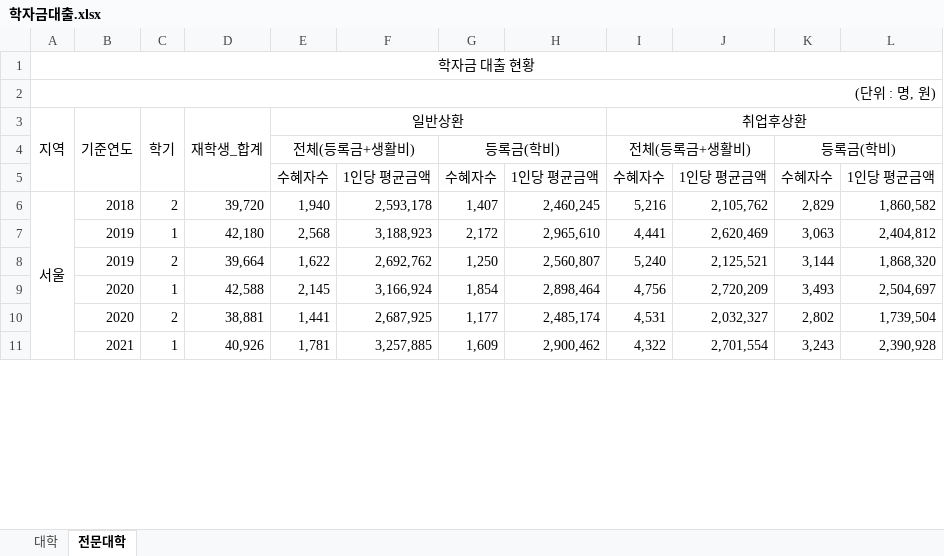
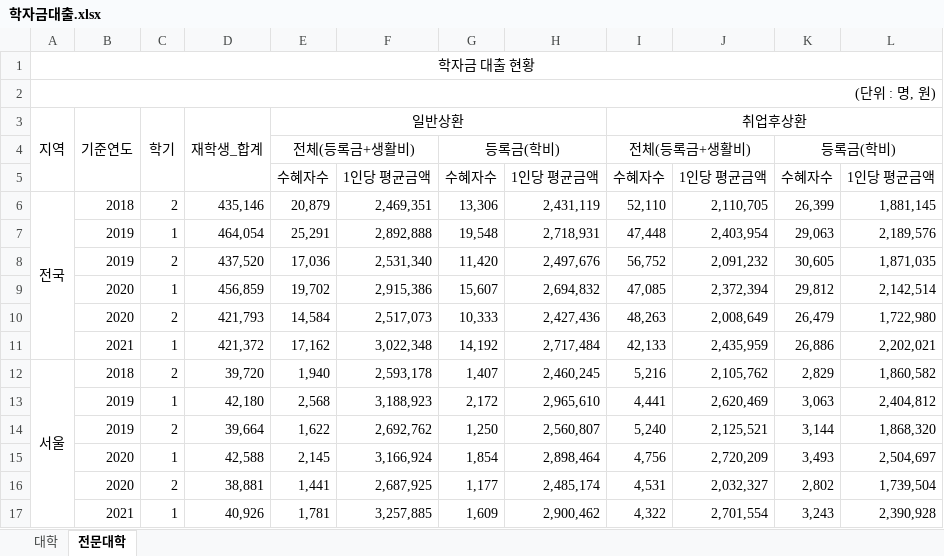
Before and after one commit to 2stndard/youth_paper, an Excel workbook: 학자금대출.xlsx, sheet 전문대학, drawn as a sheet; only a part is shown; values as stored, in another font and other column widths than the file's, no borders; the diff names each change by its address in the sheet, - before the commit and + after, or states it on an @@ line.

```diff
--- a/학자금대출.xlsx (sheet 전문대학)
+++ b/학자금대출.xlsx (sheet 전문대학)
+row 6: 전국 | 2018 | 2 | 435,146 | 20,879 | 2,469,351 | 13,306 | 2,431,119 | 52,110 | 2,110,705 | 26,399 | 1,881,145
+row 7:  | 2019 | 1 | 464,054 | 25,291 | 2,892,888 | 19,548 | 2,718,931 | 47,448 | 2,403,954 | 29,063 | 2,189,576
+row 8:  | 2019 | 2 | 437,520 | 17,036 | 2,531,340 | 11,420 | 2,497,676 | 56,752 | 2,091,232 | 30,605 | 1,871,035
+row 9:  | 2020 | 1 | 456,859 | 19,702 | 2,915,386 | 15,607 | 2,694,832 | 47,085 | 2,372,394 | 29,812 | 2,142,514
+row 10:  | 2020 | 2 | 421,793 | 14,584 | 2,517,073 | 10,333 | 2,427,436 | 48,263 | 2,008,649 | 26,479 | 1,722,980
+row 11:  | 2021 | 1 | 421,372 | 17,162 | 3,022,348 | 14,192 | 2,717,484 | 42,133 | 2,435,959 | 26,886 | 2,202,021
```
Also changed, not shown: sheet 대학, 1 other file.
